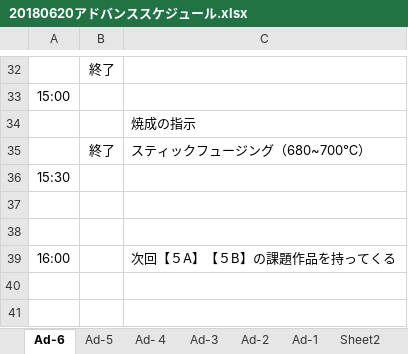
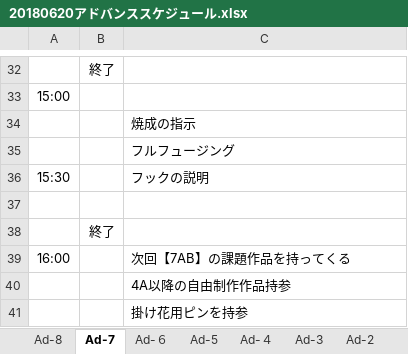
Before and after one commit to Reiposi/Posi-work, an Excel workbook: 20180620アドバンススケジュール.xlsx, sheet Ad-7, drawn as a sheet; only a part is shown, gaps mark what is left out; values as stored, in another font and other column widths than the file's, no borders; removed rows and columns are numbered as before the commit, all else as after; the diff covers the shown part only; the diff names each change by its address in the sheet, - before the commit and + after, or states it on an @@ line.

```diff
--- a/20180620アドバンススケジュール.xlsx (sheet Ad-7)
+++ b/20180620アドバンススケジュール.xlsx (sheet Ad-7)
-sheet tab: Ad-6
+sheet tab: Ad-7
-sheet tab: Sheet2
+sheet tab: Ad-8
+sheet tab: Ad-６
-row 35:  | 終了 | スティックフュージング（680~700℃）
+row 35:  |  | フルフュージング
-C36: (empty)
+C36: フックの説明
-B38: (empty)
+B38: 終了
-C39: 次回【５A】【５B】の課題作品を持ってくる
+C39: 次回【7AB】の課題作品を持ってくる
+row 40:  |  | 4A以降の自由制作作品持参
+row 41:  |  | 掛け花用ピンを持参
```
Also changed, not shown: 1 added row, 1 removed row and 15 edited cells elsewhere in this sheet.
